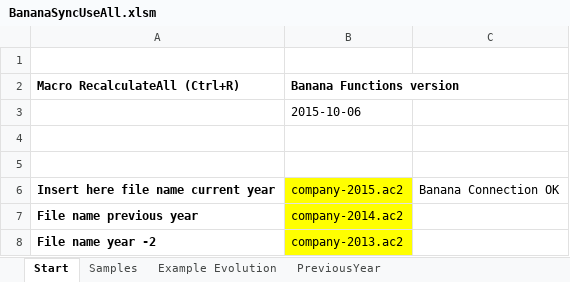
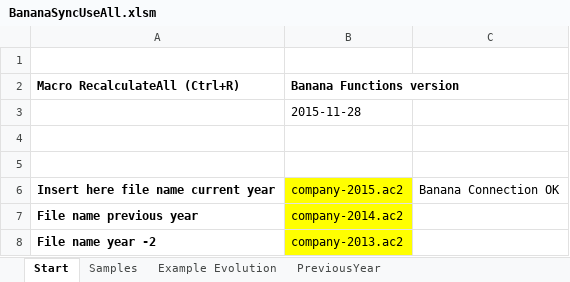
Before and after one commit to BananaAccounting/General, an Excel workbook: ExcelFunctions/BananaSyncUseAll.xlsm, sheet Start, drawn as a sheet; only a part is shown; values as stored, in another font and other column widths than the file's, no borders; charts and pictures not drawn; the diff names each change by its address in the sheet, - before the commit and + after, or states it on an @@ line.

```diff
--- a/ExcelFunctions/BananaSyncUseAll.xlsm (sheet Start)
+++ b/ExcelFunctions/BananaSyncUseAll.xlsm (sheet Start)
-B3 (Banana Functions version): 2015-10-06
+B3 (Banana Functions version): 2015-11-28
```
Also changed, not shown: sheet Example Evolution, sheet Samples, sheet PreviousYear, formulas that keep their value, charts or pictures, ExcelFunctions/BananaSync.xlsm, 1 other file.
